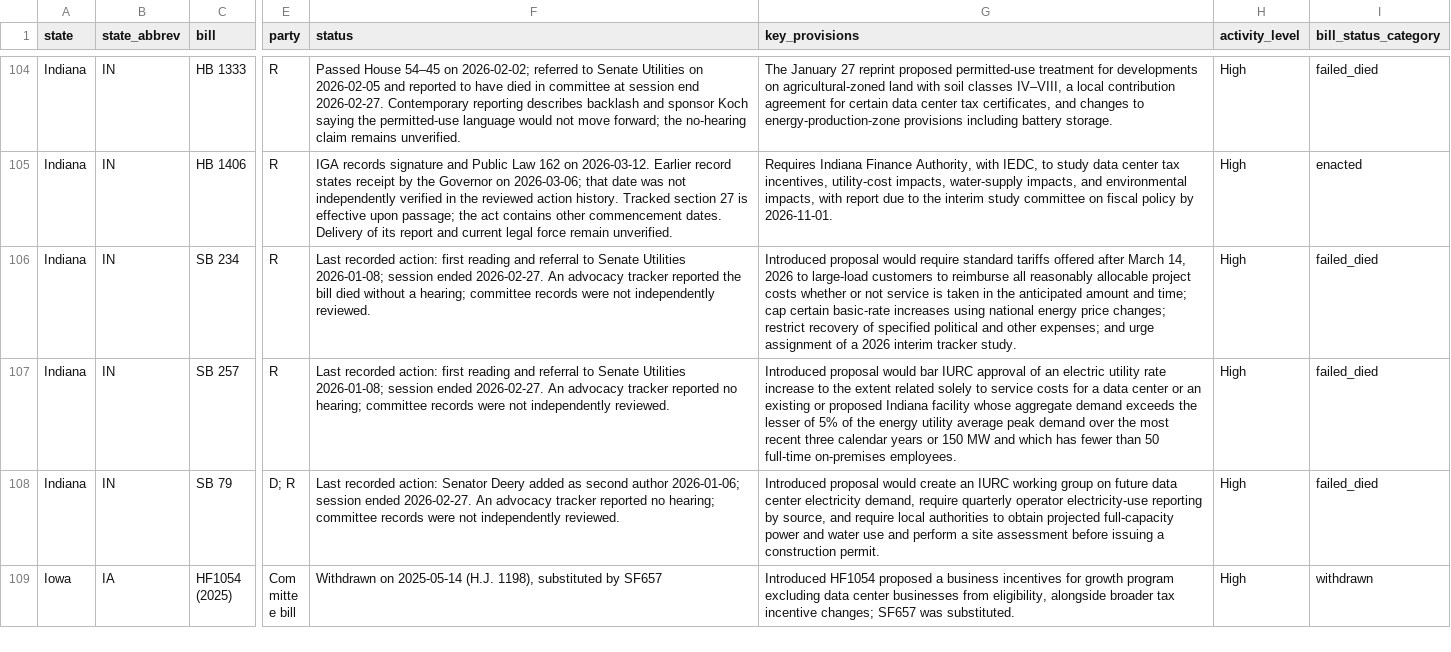
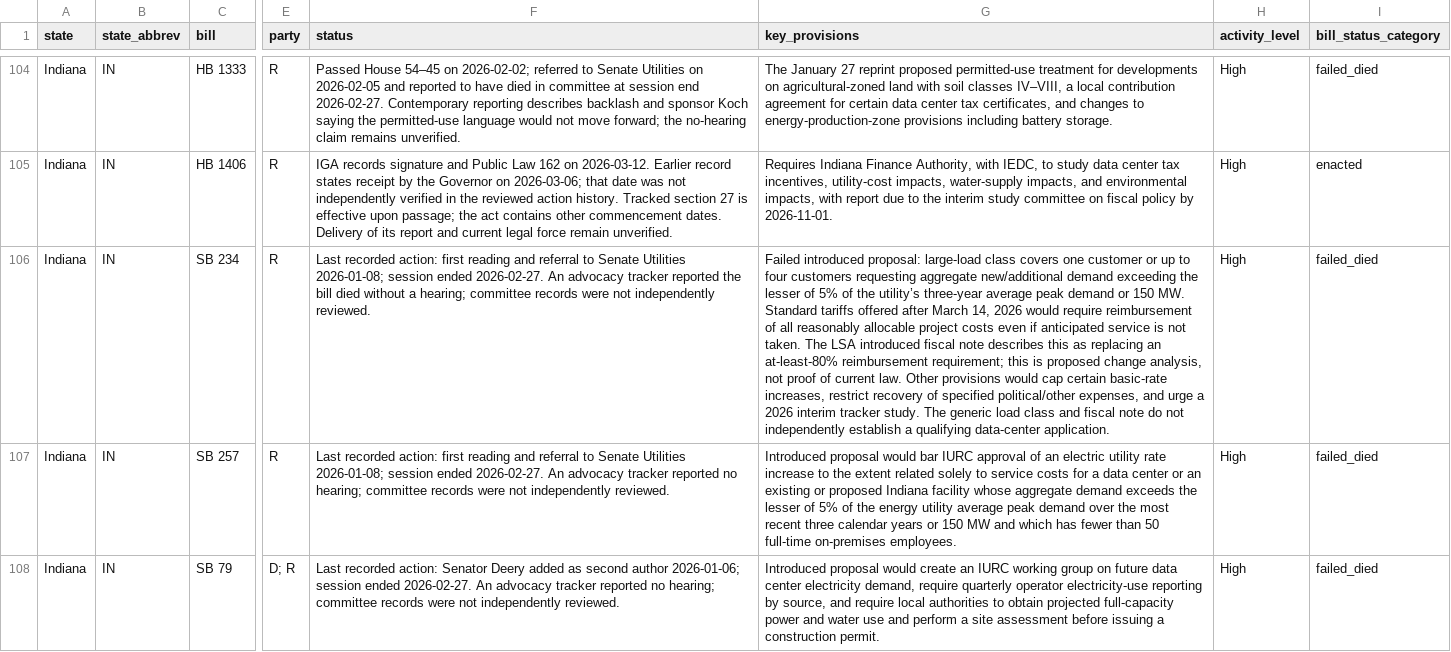
Before and after one commit to mjbommar/moratorium-data-2026, a CSV file: data/state_legislation.csv, drawn as a sheet; only a part is shown, gaps mark what is left out; the shorter side is filled out with more unchanged rows; the diff names each change by its address in the sheet, - before the commit and + after, or states it on an @@ line.

```diff
--- a/data/state_legislation.csv
+++ b/data/state_legislation.csv
-G106 (key_provisions): Introduced proposal would require standard tariffs offered after March 14, 2026 to large-load customers to reimburse all reasonably allocable project costs whether or not service is taken in the anticipated amount and time; cap certain basic-rate increases using national energy price changes; restrict recovery of specified political and other expenses; and urge assignment of a 2026 interim tracker study.
+G106 (key_provisions): Failed introduced proposal: large-load class covers one customer or up to four customers requesting aggregate new/additional demand exceeding the lesser of 5% of the utility’s three-year average peak demand or 150 MW. Standard tariffs offered after March 14, 2026 would require reimbursement of all reasonably allocable project costs even if anticipated service is not taken. The LSA introduced fiscal note describes this as replacing an at-least-80% reimbursement requirement; this is proposed change analysis, not proof of current law. Other provisions would cap certain basic-rate increases, restrict recovery of specified political/other expenses, and urge a 2026 interim tracker study. The generic load class and fiscal note do not independently establish a qualifying data-center application.
```
Also changed, not shown: data/policy-scope/all-annotated.csv, data/policy-scope/not-explicitly-excluded-candidates.csv, 13 other files.
